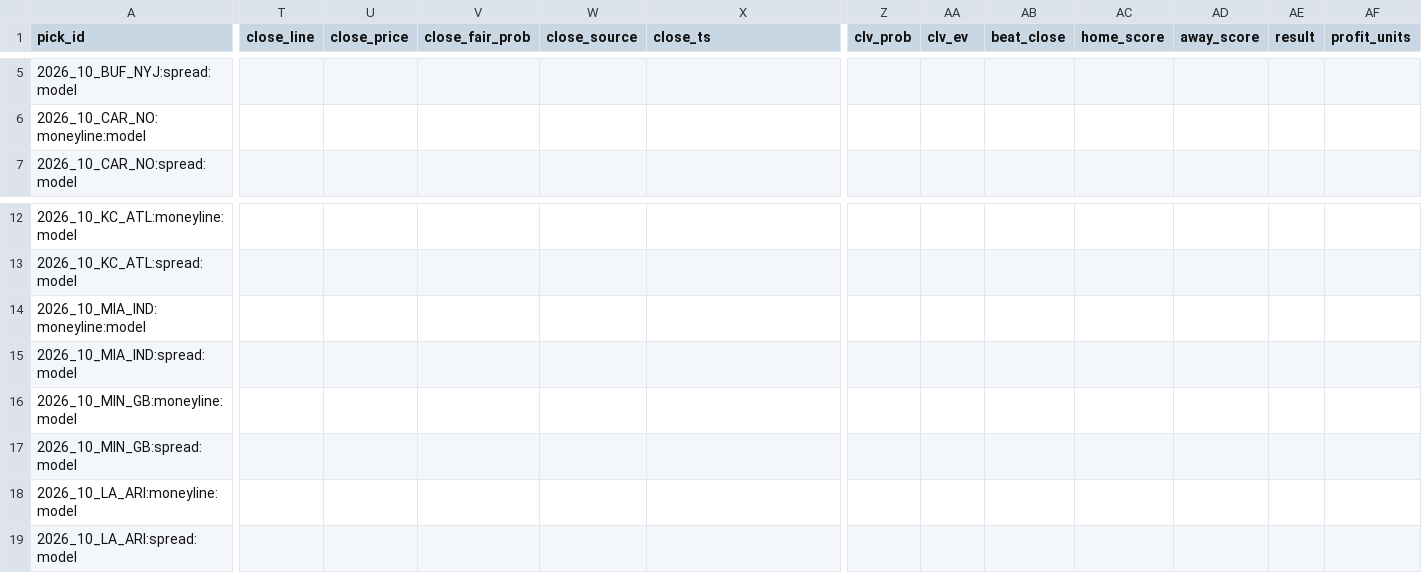
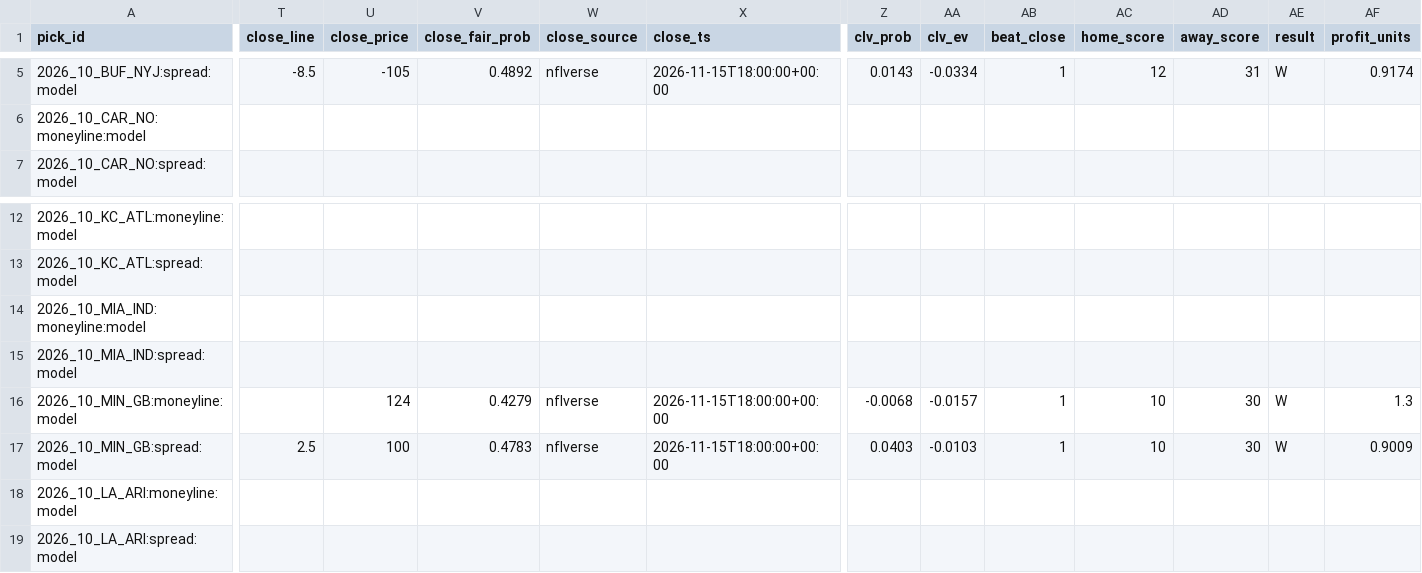
Before and after one commit to murphyryan625/nfl-predictor, a CSV file: data/clv_picks.csv, drawn as a sheet; only a part is shown, gaps mark what is left out; the diff covers the shown part only; the diff names each change by its address in the sheet, - before the commit and + after, or states it on an @@ line.

```diff
--- a/data/clv_picks.csv
+++ b/data/clv_picks.csv
-T5 (close_line): (empty)
+T5 (close_line): -8.5
-U5 (close_price): (empty)
+U5 (close_price): -105
-V5 (close_fair_prob): (empty)
+V5 (close_fair_prob): 0.4892
-W5 (close_source): (empty)
+W5 (close_source): nflverse
-X5 (close_ts): (empty)
+X5 (close_ts): 2026-11-15T18:00:00+00:00
-Z5 (clv_prob): (empty)
+Z5 (clv_prob): 0.0143
-AA5 (clv_ev): (empty)
+AA5 (clv_ev): -0.0334
-AB5 (beat_close): (empty)
+AB5 (beat_close): 1
-AC5 (home_score): (empty)
+AC5 (home_score): 12
-AD5 (away_score): (empty)
+AD5 (away_score): 31
-AE5 (result): (empty)
+AE5 (result): W
-AF5 (profit_units): (empty)
+AF5 (profit_units): 0.9174
-U16 (close_price): (empty)
+U16 (close_price): 124
-V16 (close_fair_prob): (empty)
+V16 (close_fair_prob): 0.4279
-W16:W17 (close_source): (empty)
+W16:W17 (close_source): nflverse
-X16:X17 (close_ts): (empty)
+X16:X17 (close_ts): 2026-11-15T18:00:00+00:00
-Z16 (clv_prob): (empty)
+Z16 (clv_prob): -0.0068
-AA16 (clv_ev): (empty)
+AA16 (clv_ev): -0.0157
-AB16:AB17 (beat_close): (empty)
+AB16:AB17 (beat_close): 1
-AC16:AC17 (home_score): (empty)
+AC16:AC17 (home_score): 10
-AD16:AD17 (away_score): (empty)
+AD16:AD17 (away_score): 30
-AE16:AE17 (result): (empty)
+AE16:AE17 (result): W
-AF16 (profit_units): (empty)
+AF16 (profit_units): 1.3
-T17 (close_line): (empty)
+T17 (close_line): 2.5
-U17 (close_price): (empty)
+U17 (close_price): 100
-V17 (close_fair_prob): (empty)
+V17 (close_fair_prob): 0.4783
-Z17 (clv_prob): (empty)
+Z17 (clv_prob): 0.0403
-AA17 (clv_ev): (empty)
+AA17 (clv_ev): -0.0103
-AF17 (profit_units): (empty)
+AF17 (profit_units): 0.9009
```
Also changed, not shown: 37 edited cells elsewhere in this file, data/clv_odds_snapshots.csv, data/predictions.csv, 4 other files.
